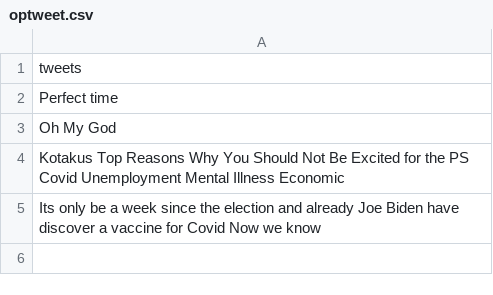
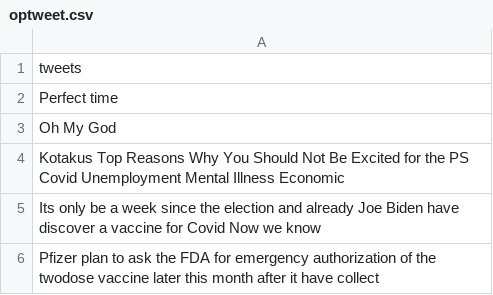
Before and after one commit to Zephyrs3/Sentiment_analysis, a CSV file: optweet.csv, drawn as a sheet; the diff names each change by its address in the sheet, - before the commit and + after, or states it on an @@ line.

Commit message:
Updated

```diff
--- a/optweet.csv
+++ b/optweet.csv
+row 6: Pfizer plan to ask the FDA for emergency authorization of the twodose vaccine later this month after it have collect
```
